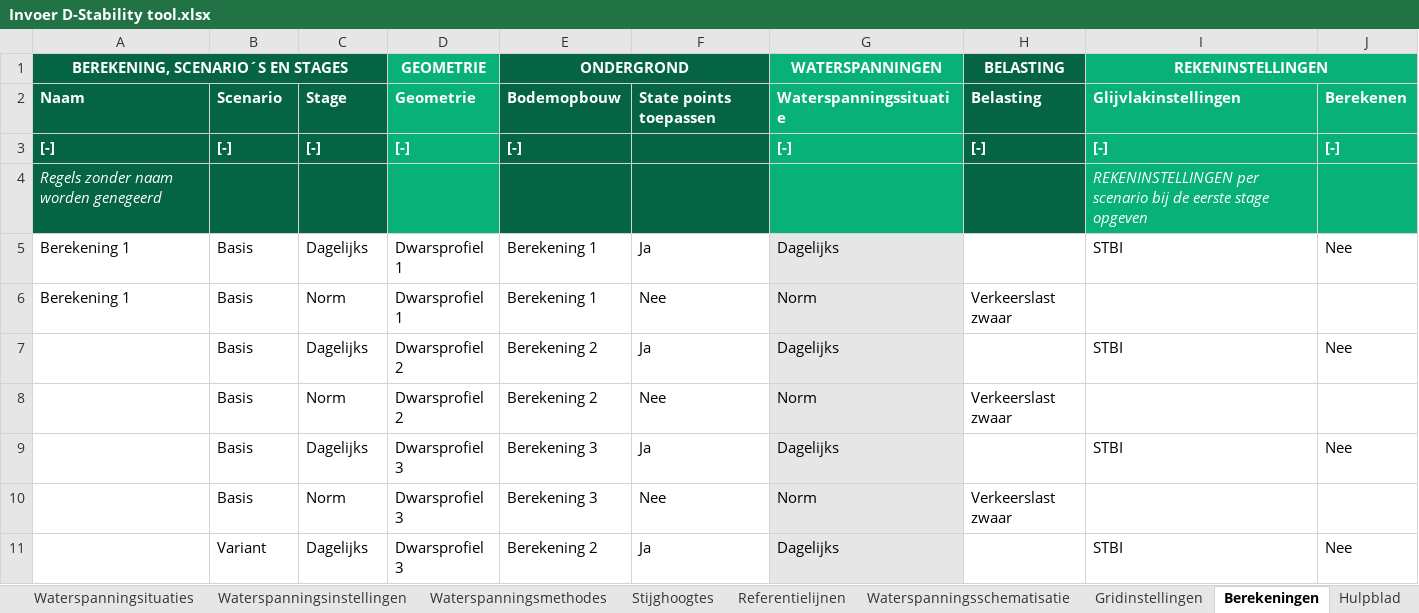
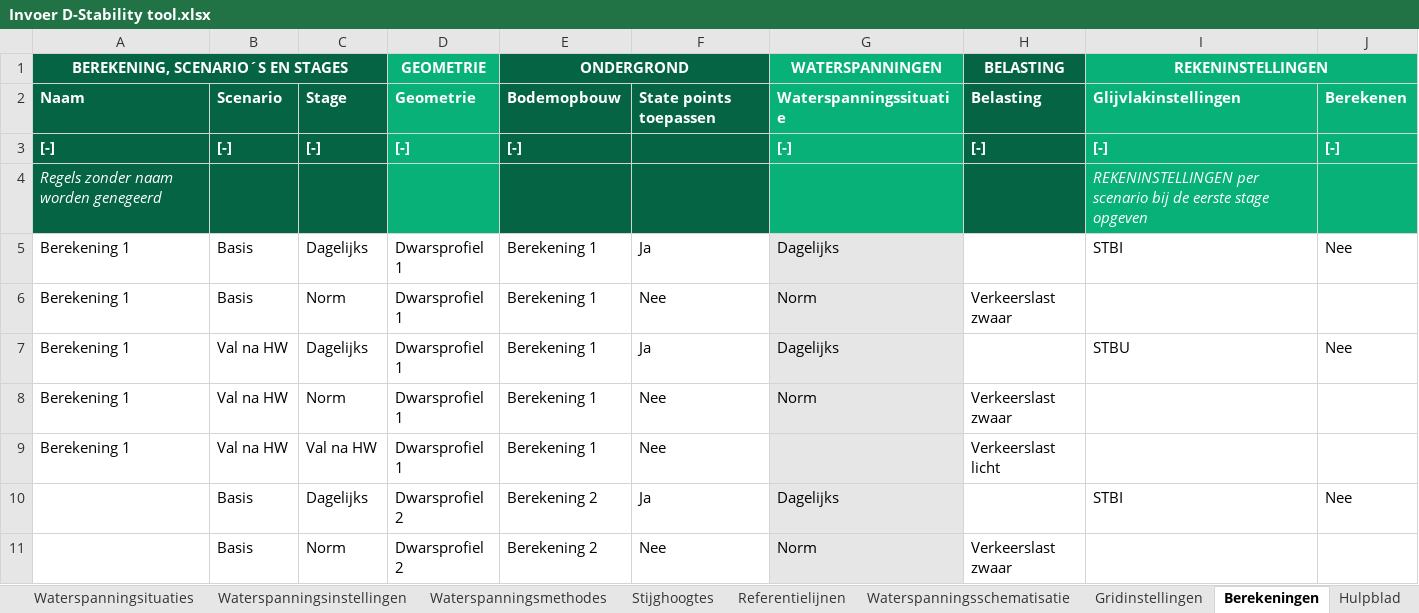
Before and after one commit to scheldestromen/BOLuS, an Excel workbook: input_handler/Invoer D-Stability tool.xlsx, sheet Berekeningen, drawn as a sheet; only a part is shown; the shorter side is filled out with more unchanged rows; values as stored, in another font and other column widths than the file's, no borders; 1 other sheet too large or unreadable and not compared; the diff names each change by its address in the sheet, - before the commit and + after, or states it on an @@ line.

```diff
--- a/input_handler/Invoer D-Stability tool.xlsx (sheet Berekeningen)
+++ b/input_handler/Invoer D-Stability tool.xlsx (sheet Berekeningen)
+row 7: Berekening 1 | Val na HW | Dagelijks | Dwarsprofiel 1 | Berekening 1 | Ja | Dagelijks |  | STBU | Nee
+row 8: Berekening 1 | Val na HW | Norm | Dwarsprofiel 1 | Berekening 1 | Nee | Norm | Verkeerslast zwaar
+row 9: Berekening 1 | Val na HW | Val na HW | Dwarsprofiel 1 | Berekening 1 | Nee |  | Verkeerslast licht
```
Also changed, not shown: sheet Waterspanningsschematisatie, sheet Gridinstellingen, 3 other files.
